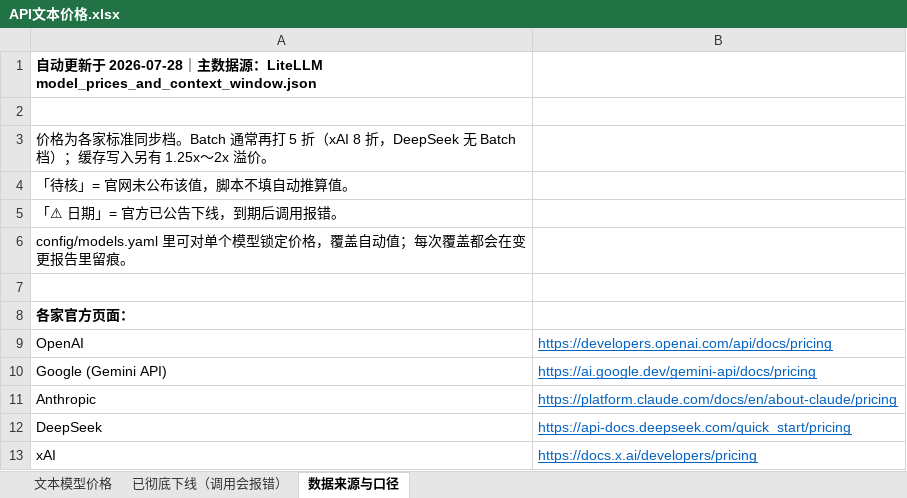
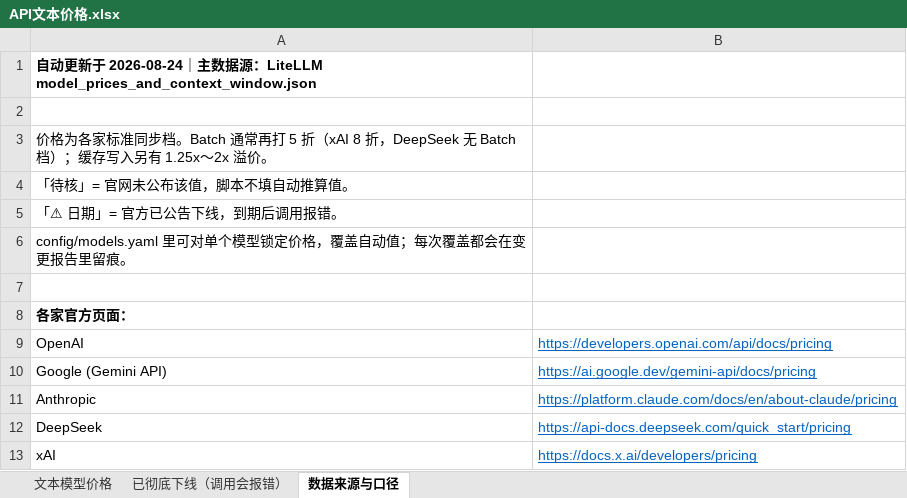
Before and after one commit to JJBoA/llm-price-watch, an Excel workbook: API文本价格.xlsx, sheet 数据来源与口径, drawn as a sheet; values as stored, in another font and other column widths than the file's, no borders; the diff names each change by its address in the sheet, - before the commit and + after, or states it on an @@ line.

```diff
--- a/API文本价格.xlsx (sheet 数据来源与口径)
+++ b/API文本价格.xlsx (sheet 数据来源与口径)
-A1: …于 2026-07-28｜主…
+A1: …于 2026-08-24｜主…
```
Also changed, not shown: sheet 文本模型价格, 4 other files.
